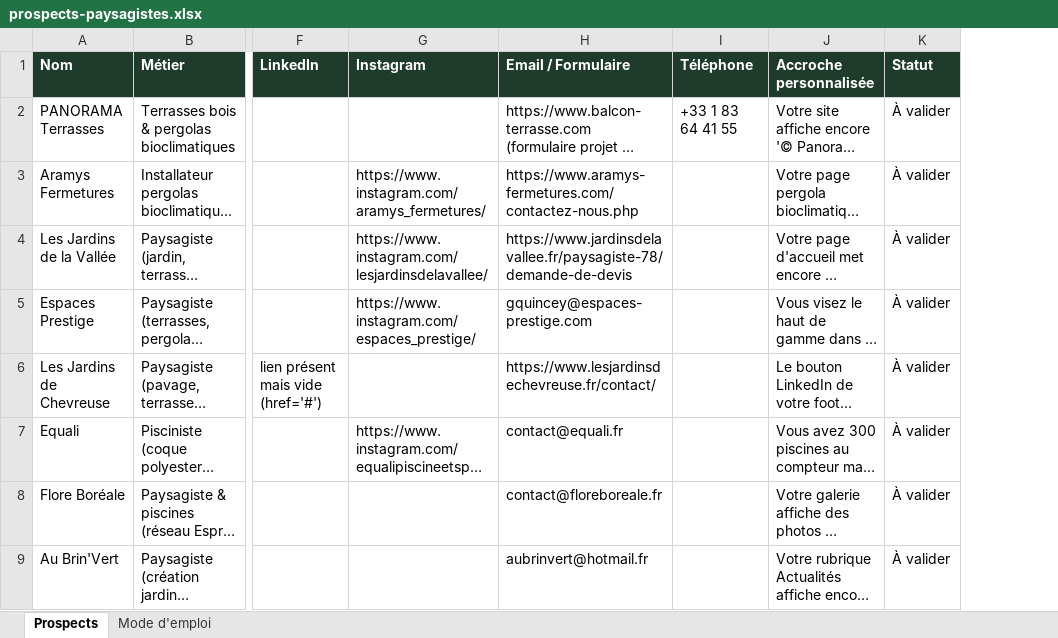
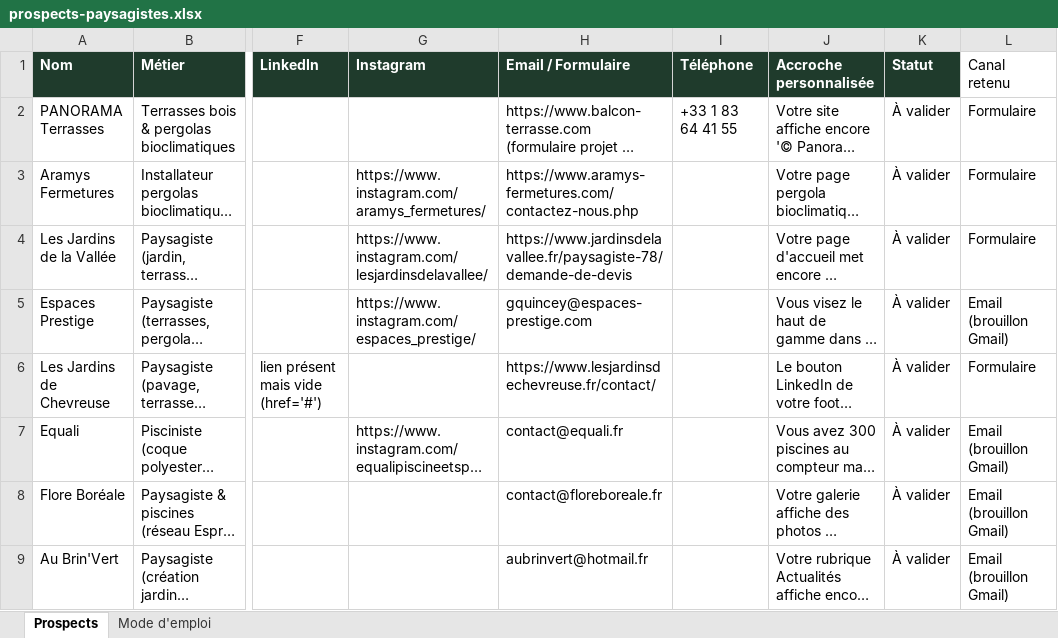
Before and after one commit to NabilHost/sillage, an Excel workbook: marketing/prospection/prospects-paysagistes.xlsx, sheet Prospects, drawn as a sheet; only a part is shown, gaps mark what is left out; long unchanged cells end in …; values as stored, in another font and other column widths than the file's, no borders; the diff names each change by its address in the sheet, - before the commit and + after, or states it on an @@ line.

```diff
--- a/marketing/prospection/prospects-paysagistes.xlsx (sheet Prospects)
+++ b/marketing/prospection/prospects-paysagistes.xlsx (sheet Prospects)
+column L (Canal retenu), rows 2-9: Formulaire | Formulaire | Formulaire | Email (brouillon Gmail) | Formulaire | Email (brouillon Gmail) | Email (brouillon Gmail) | Email (brouillon Gmail)
```
Also changed, not shown: 18 other files.
